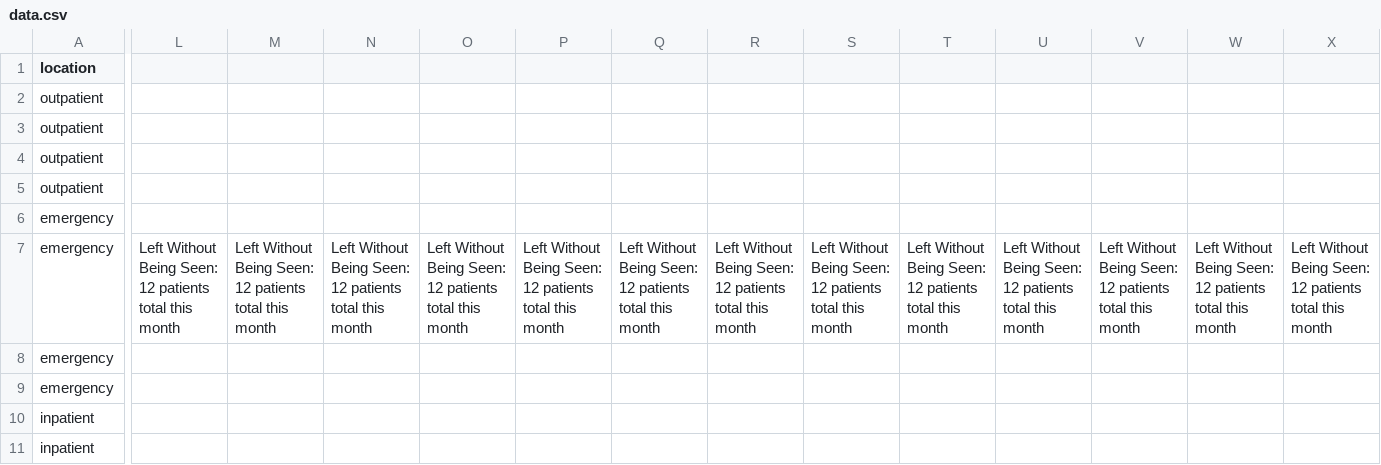
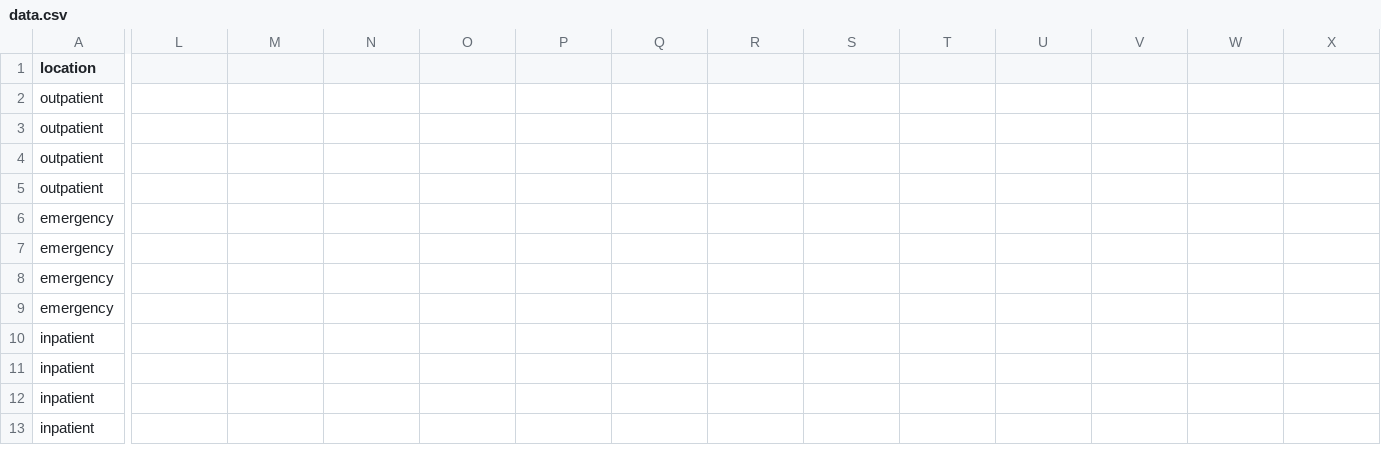
Before and after one commit to AbdullahelBaraka/Day-Data, a CSV file: data.csv, drawn as a sheet; only a part is shown, gaps mark what is left out; the shorter side is filled out with more unchanged rows; the diff covers the shown part only; the diff names each change by its address in the sheet, - before the commit and + after, or states it on an @@ line.

Commit message:
Update data.csv

```diff
--- a/data.csv
+++ b/data.csv
-L7: Left Without Being Seen: 12 patients total this month
+L7: (empty)
-M7: Left Without Being Seen: 12 patients total this month
+M7: (empty)
-N7: Left Without Being Seen: 12 patients total this month
+N7: (empty)
-O7: Left Without Being Seen: 12 patients total this month
+O7: (empty)
-P7: Left Without Being Seen: 12 patients total this month
+P7: (empty)
-Q7: Left Without Being Seen: 12 patients total this month
+Q7: (empty)
-R7: Left Without Being Seen: 12 patients total this month
+R7: (empty)
-S7: Left Without Being Seen: 12 patients total this month
+S7: (empty)
-T7: Left Without Being Seen: 12 patients total this month
+T7: (empty)
-U7: Left Without Being Seen: 12 patients total this month
+U7: (empty)
-V7: Left Without Being Seen: 12 patients total this month
+V7: (empty)
-W7: Left Without Being Seen: 12 patients total this month
+W7: (empty)
-X7: Left Without Being Seen: 12 patients total this month
+X7: (empty)
```
Also changed, not shown: 3 edited cells elsewhere in this file.
